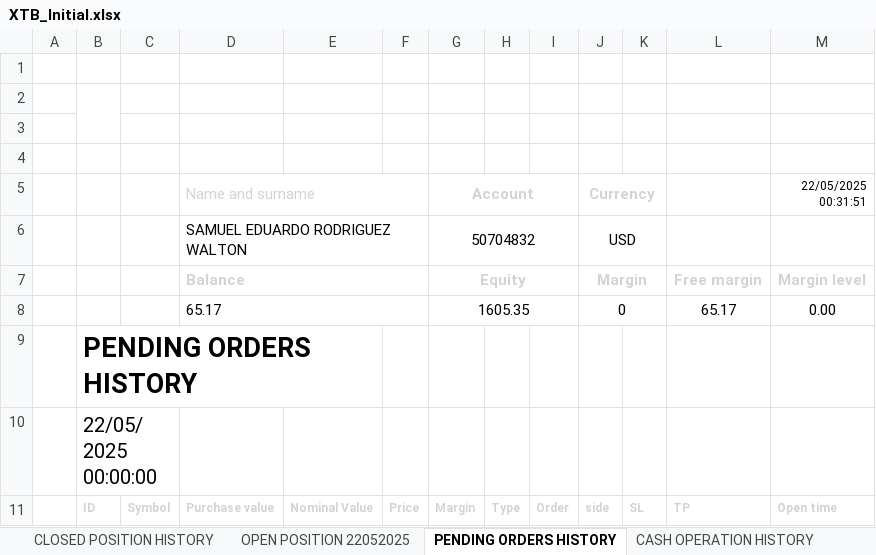
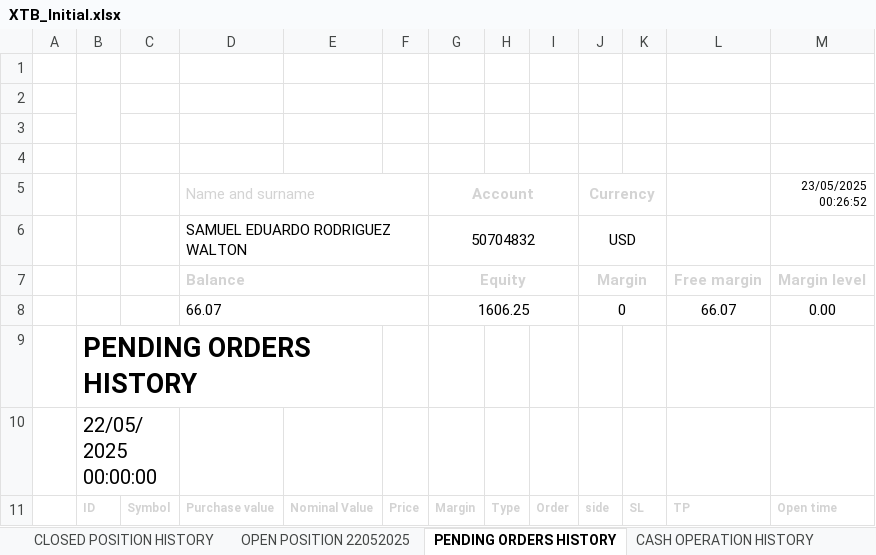
Before and after one commit to SRodWal/RodWal-Capital-Insights, an Excel workbook: XTB_Initial.xlsx, sheet PENDING ORDERS HISTORY, drawn as a sheet; values as stored, in another font and other column widths than the file's, no borders; charts and pictures not drawn; removed rows and columns are numbered as before the commit, all else as after; the diff names each change by its address in the sheet, - before the commit and + after, or states it on an @@ line.

```diff
--- a/XTB_Initial.xlsx (sheet PENDING ORDERS HISTORY)
+++ b/XTB_Initial.xlsx (sheet PENDING ORDERS HISTORY)
-M5: 22/05/2025 00:31:51
+M5: 23/05/2025 00:26:52
-row 8:  |  |  | 65.17 |  |  | 1605.35 |  |  | 0 |  | 65.17 | 0.00
+row 8:  |  |  | 66.07 |  |  | 1606.25 |  |  | 0 |  | 66.07 | 0.00
```
Also changed, not shown: sheet OPEN POSITION 22052025, sheet CASH OPERATION HISTORY, sheet CLOSED POSITION HISTORY, sheet CLOSED POSITION HISTORY MT, sheet BALANCE OPERATION HISTORY MT, Stock Selection/CASH OPERATION.xlsx, Stock Selection/CLOSED POSITION HISTORY.xlsx, 5 other files.
